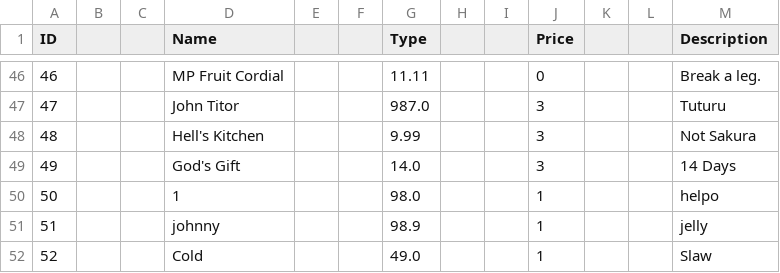
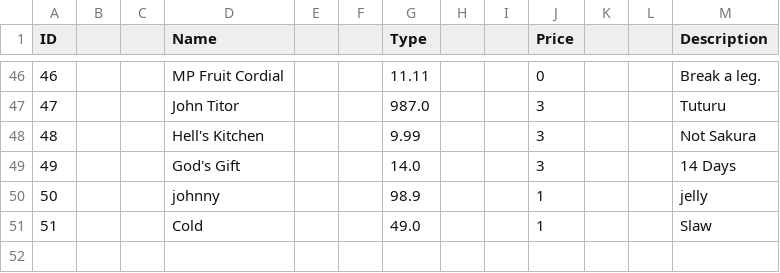
Before and after one commit to itachi1706/NTU-CZ2002-Assignment, a CSV file: data/menu.csv, drawn as a sheet; only a part is shown, gaps mark what is left out; removed rows and columns are numbered as before the commit, all else as after; the diff names each change by its address in the sheet, - before the commit and + after, or states it on an @@ line.

Commit message:
Update menu.csv

```diff
--- a/data/menu.csv
+++ b/data/menu.csv
-row 50: 50 |  |  | 1 |  |  | 98.0 |  |  | 1 |  |  | helpo
@@ column A (ID) renumbered from row 50 down @@
```
